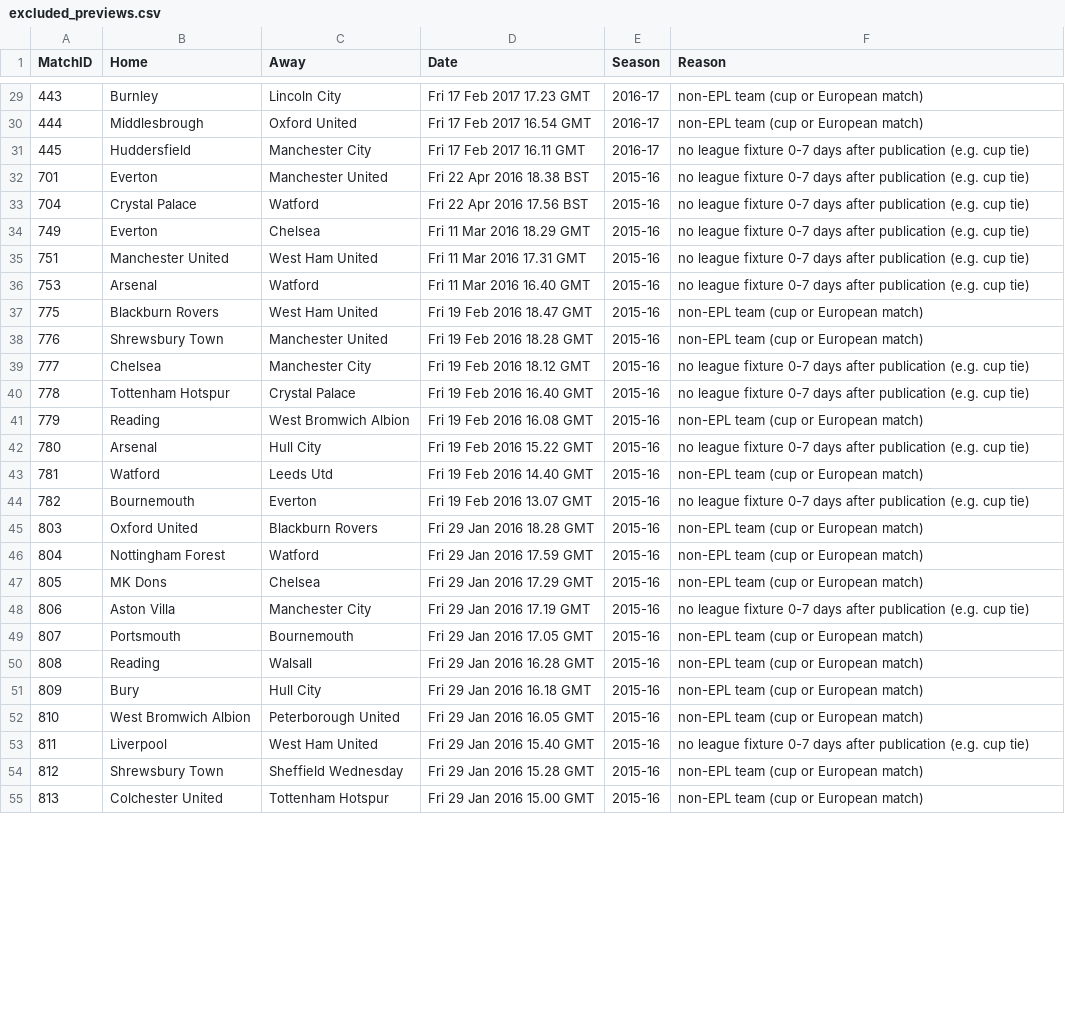
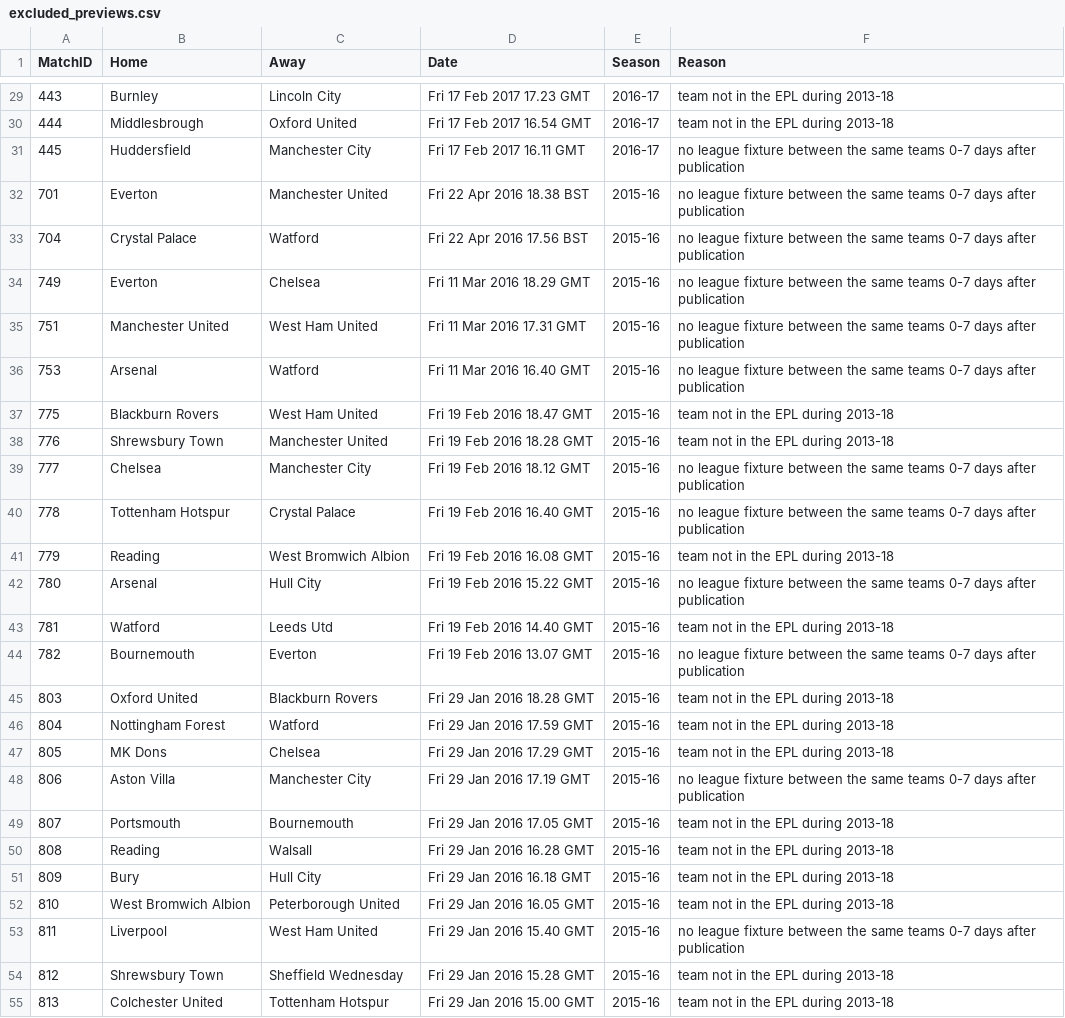
Before and after one commit to bhschwartz619/epl-preview-llm, a CSV file: data/excluded_previews.csv, drawn as a sheet; only a part is shown, gaps mark what is left out; the diff covers the shown part only; the diff names each change by its address in the sheet, - before the commit and + after, or states it on an @@ line.

```diff
--- a/data/excluded_previews.csv
+++ b/data/excluded_previews.csv
-F29:F30 (Reason): non-EPL team (cup or European match)
+F29:F30 (Reason): team not in the EPL during 2013-18
-F31:F36 (Reason): …league fixture 0-7 days after publication (e.g. cup tie)
+F31:F36 (Reason): …league fixture between the same teams 0-7 days after publication
-F37:F38 (Reason): non-EPL team (cup or European match)
+F37:F38 (Reason): team not in the EPL during 2013-18
-F39:F40 (Reason): …league fixture 0-7 days after publication (e.g. cup tie)
+F39:F40 (Reason): …league fixture between the same teams 0-7 days after publication
-F41 (Reason): non-EPL team (cup or European match)
+F41 (Reason): team not in the EPL during 2013-18
-F42 (Reason): …league fixture 0-7 days after publication (e.g. cup tie)
+F42 (Reason): …league fixture between the same teams 0-7 days after publication
-F43 (Reason): non-EPL team (cup or European match)
+F43 (Reason): team not in the EPL during 2013-18
-F44 (Reason): …league fixture 0-7 days after publication (e.g. cup tie)
+F44 (Reason): …league fixture between the same teams 0-7 days after publication
-F45:F47 (Reason): non-EPL team (cup or European match)
+F45:F47 (Reason): team not in the EPL during 2013-18
-F48 (Reason): …league fixture 0-7 days after publication (e.g. cup tie)
+F48 (Reason): …league fixture between the same teams 0-7 days after publication
-F49:F52 (Reason): non-EPL team (cup or European match)
+F49:F52 (Reason): team not in the EPL during 2013-18
-F53 (Reason): …league fixture 0-7 days after publication (e.g. cup tie)
+F53 (Reason): …league fixture between the same teams 0-7 days after publication
-F54:F55 (Reason): non-EPL team (cup or European match)
+F54:F55 (Reason): team not in the EPL during 2013-18
```
Also changed, not shown: 68 edited cells elsewhere in this file, 2 other files.
